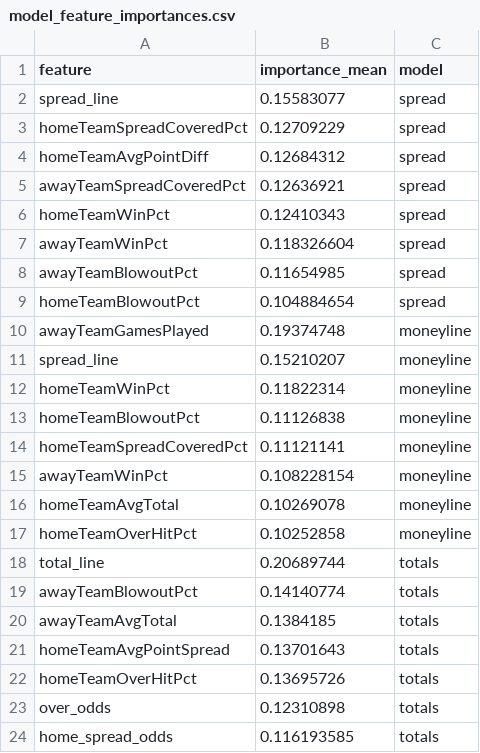
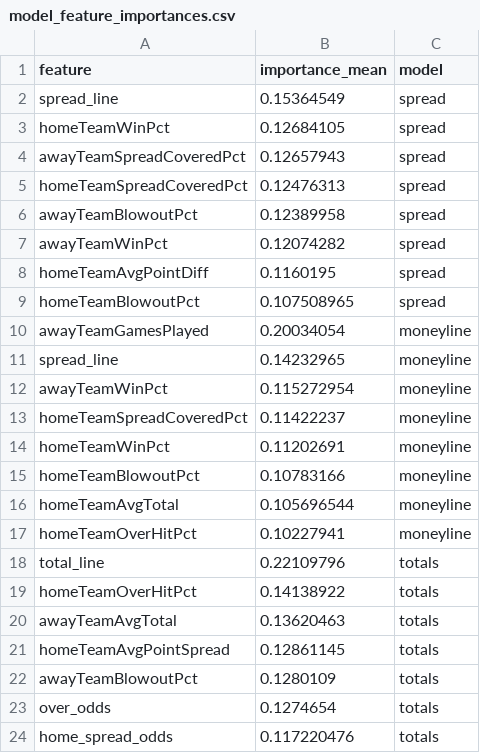
Before and after one commit to gmalbert/nfl-predictions, a CSV file: data_files/model_feature_importances.csv, drawn as a sheet.

```diff
--- a/data_files/model_feature_importances.csv
+++ b/data_files/model_feature_importances.csv
@@ -1,24 +1,24 @@
 feature,importance_mean,model
-spread_line,0.15583077,spread
-homeTeamSpreadCoveredPct,0.12709229,spread
-homeTeamAvgPointDiff,0.12684312,spread
-awayTeamSpreadCoveredPct,0.12636921,spread
-homeTeamWinPct,0.12410343,spread
-awayTeamWinPct,0.118326604,spread
-awayTeamBlowoutPct,0.11654985,spread
-homeTeamBlowoutPct,0.104884654,spread
-awayTeamGamesPlayed,0.19374748,moneyline
-spread_line,0.15210207,moneyline
-homeTeamWinPct,0.11822314,moneyline
-homeTeamBlowoutPct,0.11126838,moneyline
-homeTeamSpreadCoveredPct,0.11121141,moneyline
-awayTeamWinPct,0.108228154,moneyline
-homeTeamAvgTotal,0.10269078,moneyline
-homeTeamOverHitPct,0.10252858,moneyline
-total_line,0.20689744,totals
-awayTeamBlowoutPct,0.14140774,totals
-awayTeamAvgTotal,0.1384185,totals
-homeTeamAvgPointSpread,0.13701643,totals
-homeTeamOverHitPct,0.13695726,totals
-over_odds,0.12310898,totals
-home_spread_odds,0.116193585,totals
+spread_line,0.15364549,spread
+homeTeamWinPct,0.12684105,spread
+awayTeamSpreadCoveredPct,0.12657943,spread
+homeTeamSpreadCoveredPct,0.12476313,spread
+awayTeamBlowoutPct,0.12389958,spread
+awayTeamWinPct,0.12074282,spread
+homeTeamAvgPointDiff,0.1160195,spread
+homeTeamBlowoutPct,0.107508965,spread
+awayTeamGamesPlayed,0.20034054,moneyline
+spread_line,0.14232965,moneyline
+awayTeamWinPct,0.115272954,moneyline
+homeTeamSpreadCoveredPct,0.11422237,moneyline
+homeTeamWinPct,0.11202691,moneyline
+homeTeamBlowoutPct,0.10783166,moneyline
+homeTeamAvgTotal,0.105696544,moneyline
+homeTeamOverHitPct,0.10227941,moneyline
+total_line,0.22109796,totals
+homeTeamOverHitPct,0.14138922,totals
+awayTeamAvgTotal,0.13620463,totals
+homeTeamAvgPointSpread,0.12861145,totals
+awayTeamBlowoutPct,0.1280109,totals
+over_odds,0.1274654,totals
+home_spread_odds,0.117220476,totals
```
Also changed, not shown: data_files/nfl_games_historical.csv, 2 other files.
